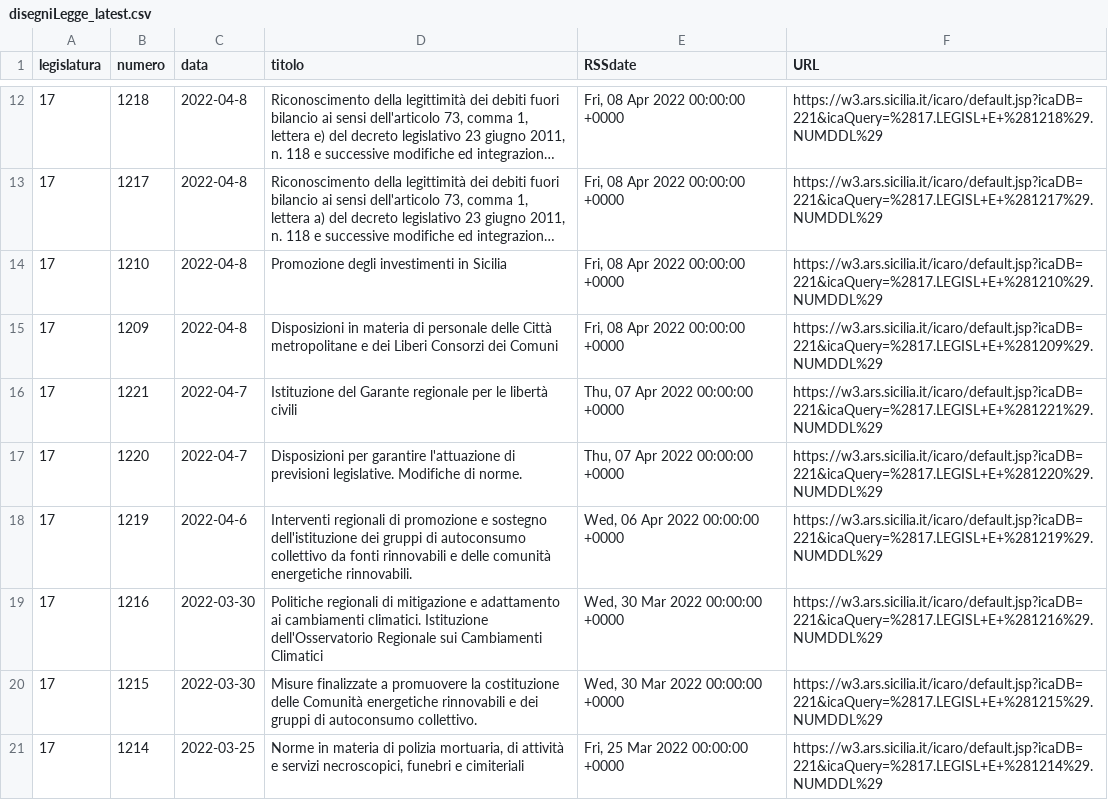
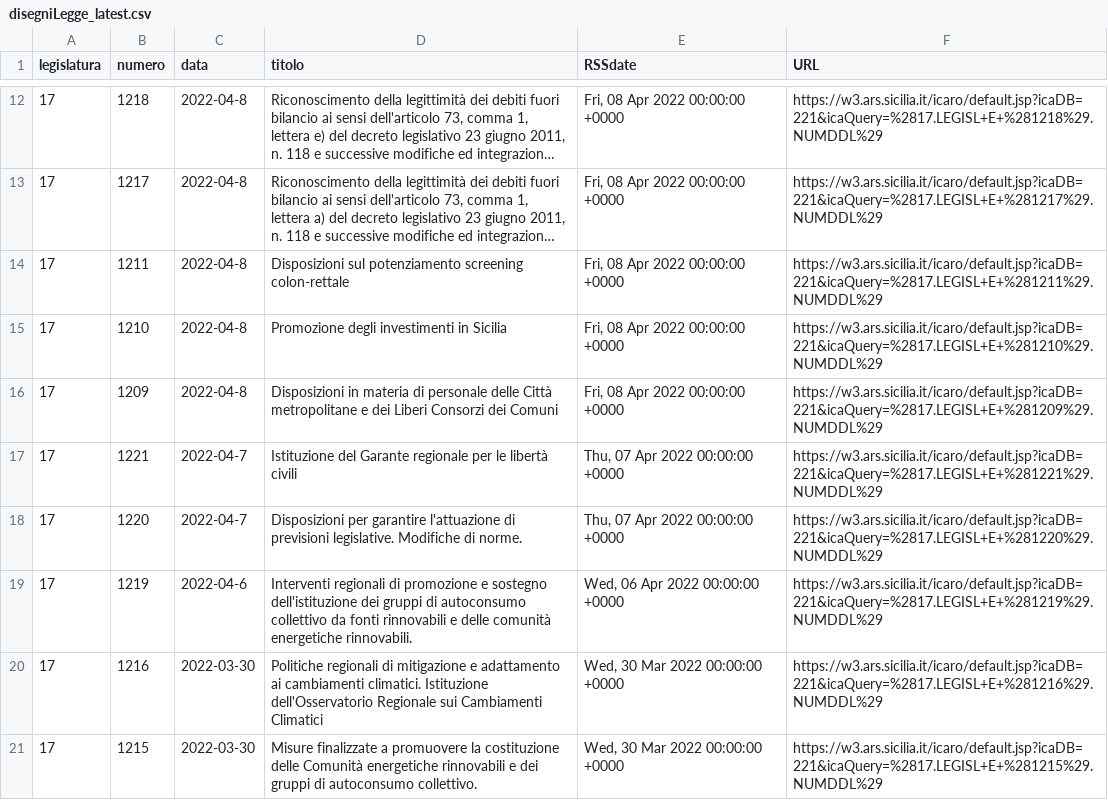
Before and after one commit to opendatasicilia/RSSdisegniLeggeAssembleaRegionaleSiciliana, a CSV file: docs/disegniLegge_latest.csv, drawn as a sheet; only a part is shown, gaps mark what is left out; long unchanged cells end in …; removed rows and columns are numbered as before the commit, all else as after; the diff names each change by its address in the sheet, - before the commit and + after, or states it on an @@ line.

```diff
--- a/docs/disegniLegge_latest.csv
+++ b/docs/disegniLegge_latest.csv
+row 14: 17 | 1211 | 2022-04-8 | Disposizioni sul potenziamento screening colon-rettale | Fri, 08 Apr 2022 00:00:00 +0000 | https://w3.ars.sicilia.it/icaro/default.jsp?icaDB=221&icaQuery=%2817.LEGISL+E+%281211%29.NUMDDL%29
-row 21: 17 | 1214 | 2022-03-25 | Norme in materia di polizia mortuaria, di attività e servizi necroscopici, funebri e cimiteriali | Fri, 25 Mar 2022 00:00:00 +0000 | https://w3.ars.sicilia.it/icaro/default.jsp?icaDB=221&icaQuery=%2817.LEGISL+E+%281214%29.NUMDDL%29
```
Also changed, not shown: docs/disegniLegge_storico.csv, 1 other file.
